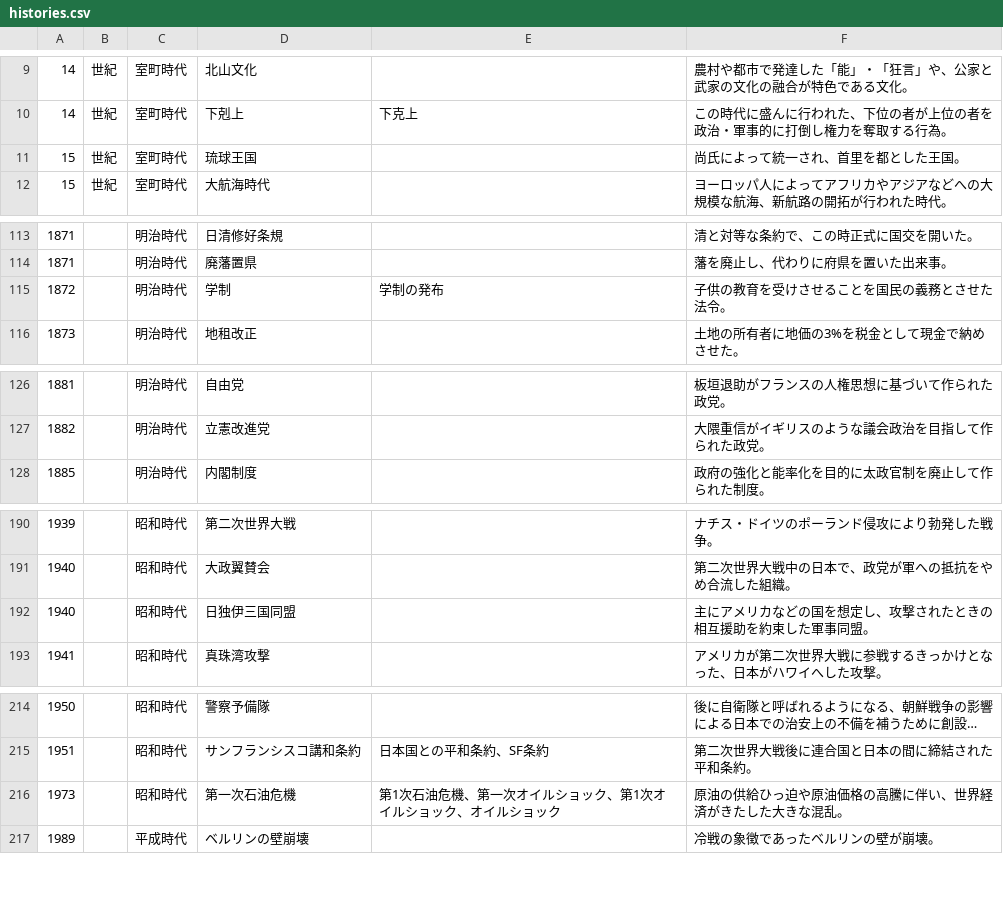
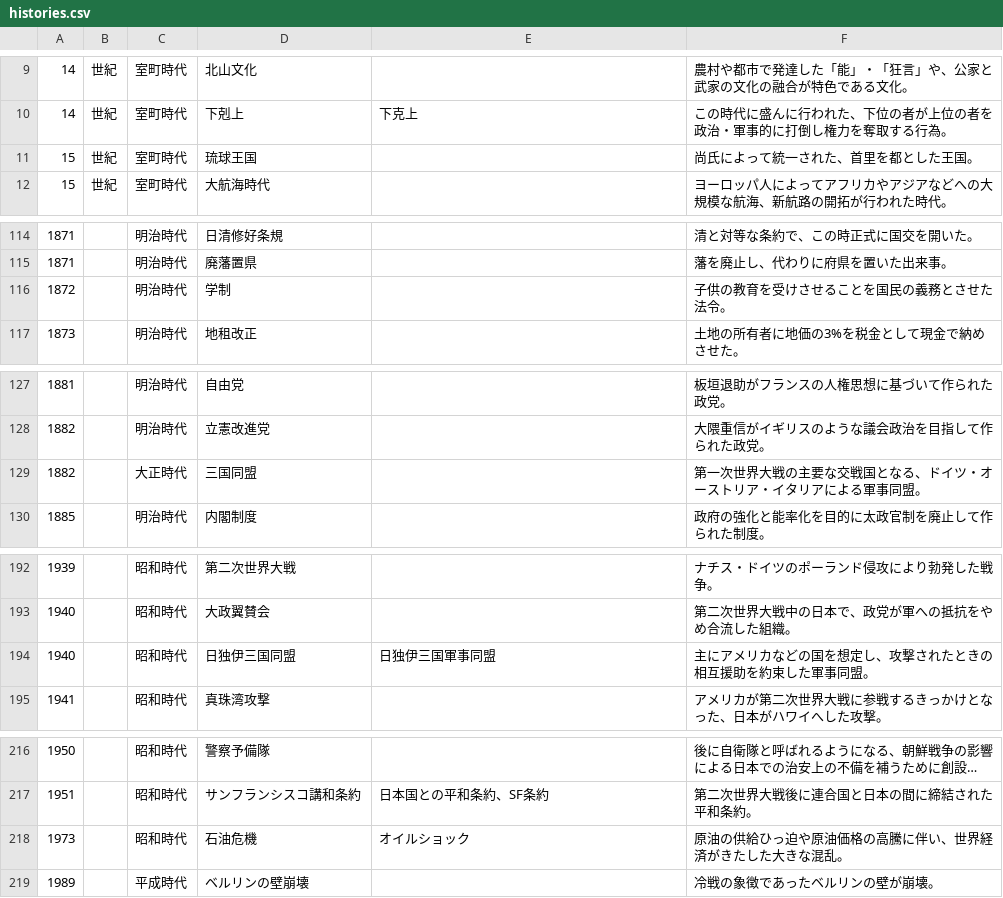
Before and after one commit to kurogee/wordlearning.github.io, a CSV file: history/model/histories.csv, drawn as a sheet; only a part is shown, gaps mark what is left out; long unchanged cells end in …; the diff covers the shown part only.

```diff
--- a/history/model/histories.csv
+++ b/history/model/histories.csv
@@ -10,3 +10,3 @@
 14,世紀,室町時代,下剋上,下克上,この時代に盛んに行われた、下位の者が上位の者を政治・軍事的に打倒し権力を奪取する行為。
-15,世紀,室町時代,琉球王国,,尚氏によって統一され、首里を都とした王国。
+15,世紀,室町時代,琉球王国,,尚氏によって統一された、首里を都とした王国。
 15,世紀,室町時代,大航海時代,,ヨーロッパ人によってアフリカやアジアなどへの大規模な航海、新航路の開拓が行われた時代。
@@ -114,3 +115,3 @@
 1871,,明治時代,廃藩置県,,藩を廃止し、代わりに府県を置いた出来事。
-1872,,明治時代,学制,学制の発布,子供の教育を受けさせることを国民の義務とさせた法令。
+1872,,明治時代,学制,,子供の教育を受けさせることを国民の義務とさせた法令。
 1873,,明治時代,地租改正,,土地の所有者に地価の3%を税金として現金で納めさせた。
@@ -127,2 +128,3 @@
 1882,,明治時代,立憲改進党,,大隈重信がイギリスのような議会政治を目指して作られた政党。
+1882,,大正時代,三国同盟,,第一次世界大戦の主要な交戦国となる、ドイツ・オーストリア・イタリアによる軍事同盟。
 1885,,明治時代,内閣制度,,政府の強化と能率化を目的に太政官制を廃止して作られた制度。
@@ -191,3 +193,3 @@
 1940,,昭和時代,大政翼賛会,,第二次世界大戦中の日本で、政党が軍への抵抗をやめ合流した組織。
-1940,,昭和時代,日独伊三国同盟,,主にアメリカなどの国を想定し、攻撃されたときの相互援助を約束した軍事同盟。
+1940,,昭和時代,日独伊三国同盟,日独伊三国軍事同盟,主にアメリカなどの国を想定し、攻撃されたときの相互援助を約束した軍事同盟。
 1941,,昭和時代,真珠湾攻撃,,アメリカが第二次世界大戦に参戦するきっかけとなった、日本がハワイへした攻撃。
@@ -215,3 +217,3 @@
 1951,,昭和時代,サンフランシスコ講和条約,日本国との平和条約、SF条約,第二次世界大戦後に連合国と日本の間に締結された平和条約。
-1973,,昭和時代,第一次石油危機,第1次石油危機、第一次オイルショック、第1次オイルショック、オイルショック,原油の供給ひっ迫や原油価格の高騰に伴い、世界経済がきたした大きな混乱。
+1973,,昭和時代,石油危機,オイルショック,原油の供給ひっ迫や原油価格の高騰に伴い、世界経済がきたした大きな混乱。
 1989,,平成時代,ベルリンの壁崩壊,,冷戦の象徴であったベルリンの壁が崩壊。
```
Also changed, not shown: 3 added rows, 2 removed rows and 1 edited cell elsewhere in this file, 1 other file.
